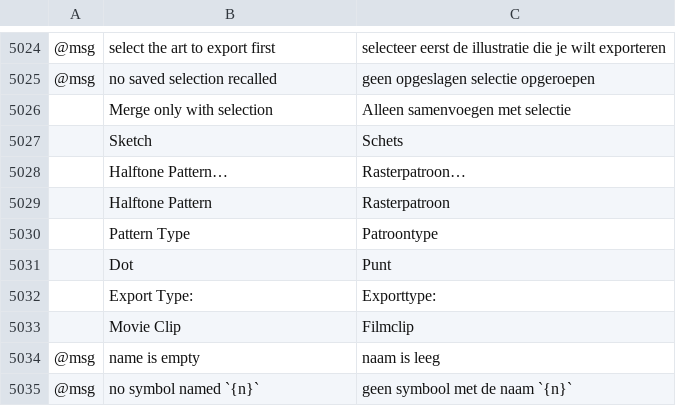
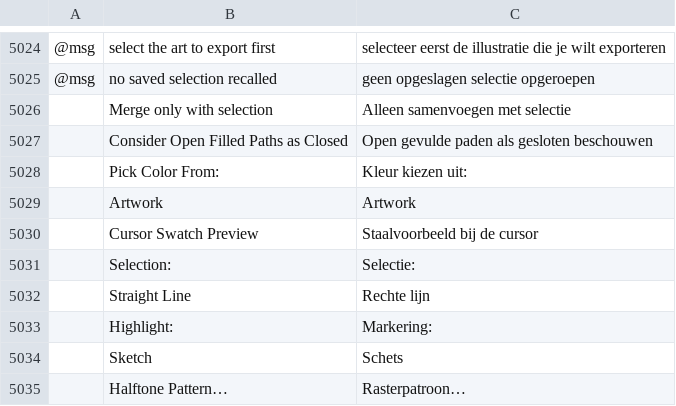
Before and after one commit to dotCooCoo/vectorcraft, a TSV file: crates/ui-egui/src/i18n/nl.tsv, drawn as a sheet; only a part is shown, gaps mark what is left out; the shorter side is filled out with more unchanged rows; the diff names each change by its address in the sheet, - before the commit and + after, or states it on an @@ line.

```diff
--- a/crates/ui-egui/src/i18n/nl.tsv
+++ b/crates/ui-egui/src/i18n/nl.tsv
+row 5027:  | Consider Open Filled Paths as Closed | Open gevulde paden als gesloten beschouwen
+row 5028:  | Pick Color From: | Kleur kiezen uit:
+row 5029:  | Artwork | Artwork
+row 5030:  | Cursor Swatch Preview | Staalvoorbeeld bij de cursor
+row 5031:  | Selection: | Selectie:
+row 5032:  | Straight Line | Rechte lijn
+row 5033:  | Highlight: | Markering:
```
Also changed, not shown: crates/ui-egui/src/i18n/da.tsv, crates/ui-egui/src/i18n/id.tsv.
